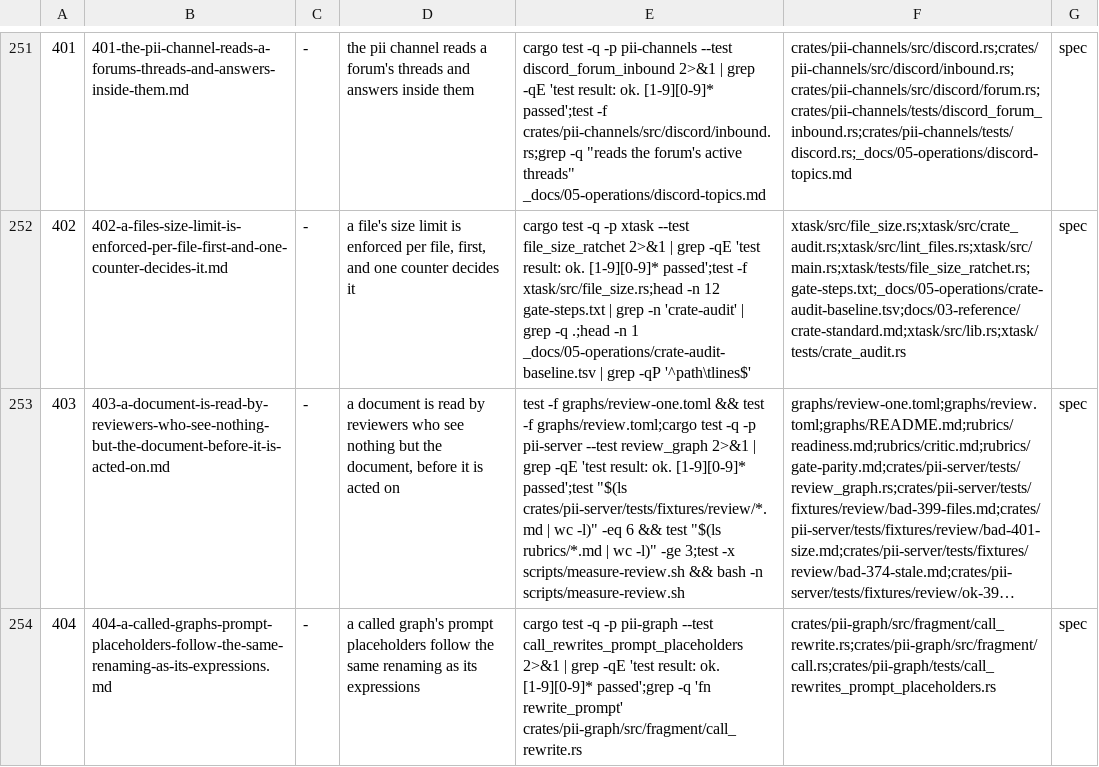
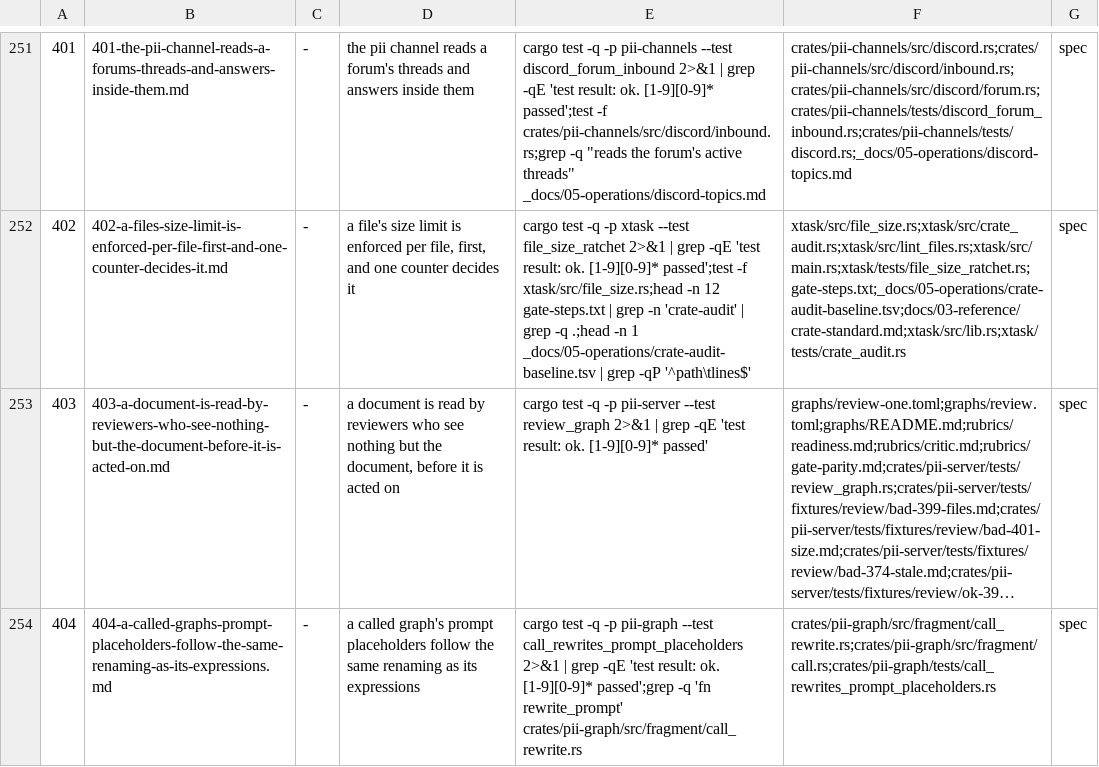
Before and after one commit to bitscrafts/pi-improved, a TSV file: scripts/autonomy/plan.tsv, drawn as a sheet; only a part is shown, gaps mark what is left out; long unchanged cells end in …; the diff names each change by its address in the sheet, - before the commit and + after, or states it on an @@ line.

Commit message:
Row 403 keeps only the criterion its work has not yet satisfied
The restored work already satisfies three of the four criteria, so the lane
refused the row at the RED step on every cycle. They move to Guardrails as
the same commands; the review_graph tests stay as the criterion that must
go from red to green.

```diff
--- a/scripts/autonomy/plan.tsv
+++ b/scripts/autonomy/plan.tsv
-E253: test -f graphs/review-one.toml && test -f graphs/review.toml;cargo test -q -p pii-server --test review_graph 2>&1 | grep -qE 'test result: ok. [1-9][0-9]* passed';test "$(ls crates/pii-server/tests/fixtures/review/*.md | wc -l)" -eq 6 && test "$(ls rubrics/*.md | wc -l)" -ge 3;test -x scripts/measure-review.sh && bash -n scripts/measure-review.sh
+E253: cargo test -q -p pii-server --test review_graph 2>&1 | grep -qE 'test result: ok. [1-9][0-9]* passed'
```
Also changed, not shown: 1 other file.
